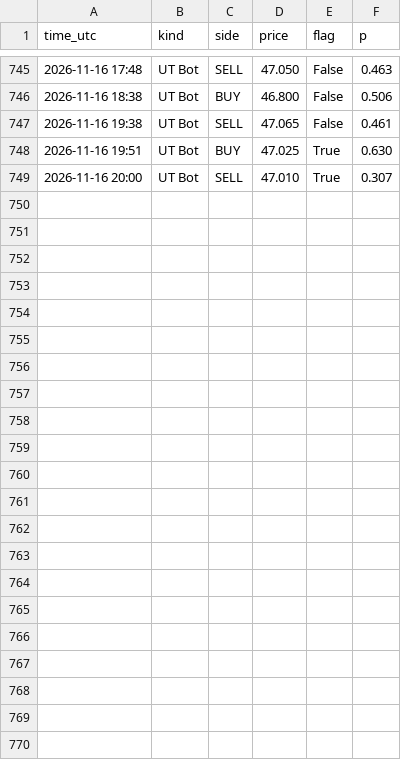
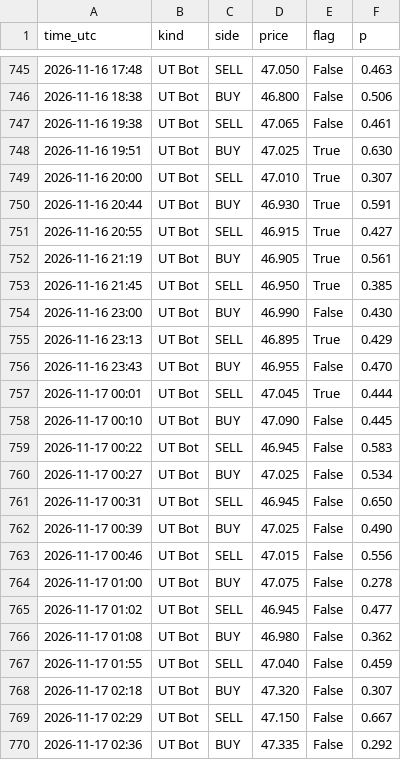
Before and after one commit to issakhader58-sketch/silver-bot, a CSV file: signals.csv, drawn as a sheet; only a part is shown, gaps mark what is left out; the diff names each change by its address in the sheet, - before the commit and + after, or states it on an @@ line.

```diff
--- a/signals.csv
+++ b/signals.csv
+row 750: 2026-11-16 20:44 | UT Bot | BUY | 46.930 | True | 0.591
+row 751: 2026-11-16 20:55 | UT Bot | SELL | 46.915 | True | 0.427
+row 752: 2026-11-16 21:19 | UT Bot | BUY | 46.905 | True | 0.561
+row 753: 2026-11-16 21:45 | UT Bot | SELL | 46.950 | True | 0.385
+row 754: 2026-11-16 23:00 | UT Bot | BUY | 46.990 | False | 0.430
+row 755: 2026-11-16 23:13 | UT Bot | SELL | 46.895 | True | 0.429
+row 756: 2026-11-16 23:43 | UT Bot | BUY | 46.955 | False | 0.470
+row 757: 2026-11-17 00:01 | UT Bot | SELL | 47.045 | True | 0.444
+row 758: 2026-11-17 00:10 | UT Bot | BUY | 47.090 | False | 0.445
+row 759: 2026-11-17 00:22 | UT Bot | SELL | 46.945 | False | 0.583
+row 760: 2026-11-17 00:27 | UT Bot | BUY | 47.025 | False | 0.534
+row 761: 2026-11-17 00:31 | UT Bot | SELL | 46.945 | False | 0.650
+row 762: 2026-11-17 00:39 | UT Bot | BUY | 47.025 | False | 0.490
+row 763: 2026-11-17 00:46 | UT Bot | SELL | 47.015 | False | 0.556
+row 764: 2026-11-17 01:00 | UT Bot | BUY | 47.075 | False | 0.278
+row 765: 2026-11-17 01:02 | UT Bot | SELL | 46.945 | False | 0.477
+row 766: 2026-11-17 01:08 | UT Bot | BUY | 46.980 | False | 0.362
+row 767: 2026-11-17 01:55 | UT Bot | SELL | 47.040 | False | 0.459
+row 768: 2026-11-17 02:18 | UT Bot | BUY | 47.320 | False | 0.307
+row 769: 2026-11-17 02:29 | UT Bot | SELL | 47.150 | False | 0.667
+row 770: 2026-11-17 02:36 | UT Bot | BUY | 47.335 | False | 0.292
```
Also changed, not shown: 2 other files.
